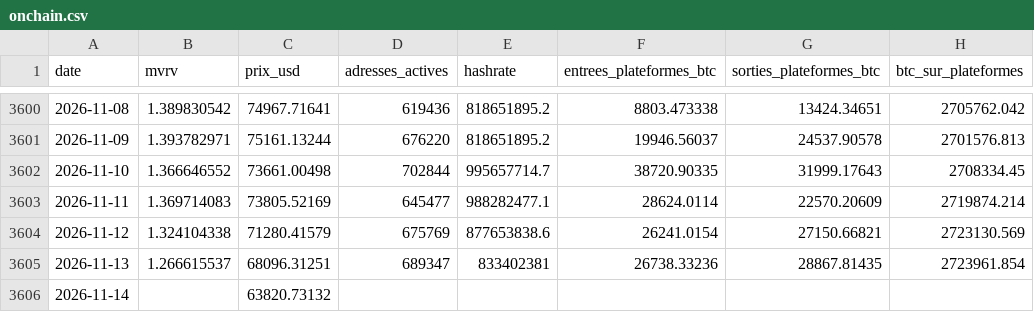
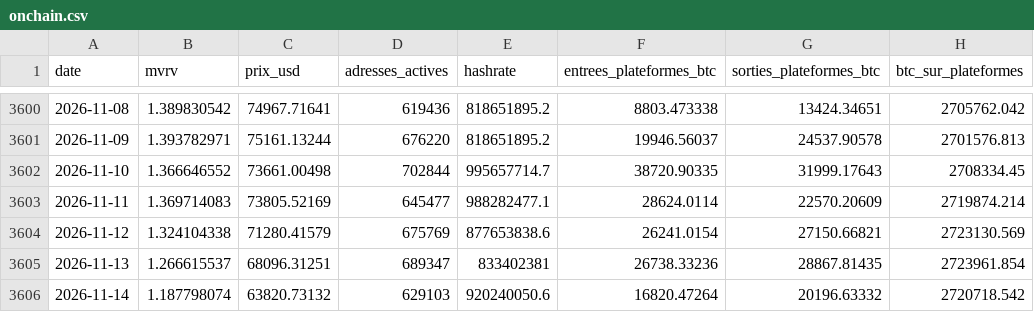
Before and after one commit to valentexi/btc-data, a CSV file: data/onchain.csv, drawn as a sheet; only a part is shown, gaps mark what is left out.

```diff
--- a/data/onchain.csv
+++ b/data/onchain.csv
@@ -3605,2 +3605,2 @@ date,mvrv,prix_usd,adresses_actives,hashrate,entrees_plateformes_btc,sorties_pla
 2026-11-13,1.266615537,68096.31251,689347,833402381,26738.33236,28867.81435,2723961.854
-2026-11-14,,63820.73132,,,,,
+2026-11-14,1.187798074,63820.73132,629103,920240050.6,16820.47264,20196.63332,2720718.542
```
Also changed, not shown: data/derives_instantane.csv, data/h4/btc_h4_2026-11.csv, 6 other files.
